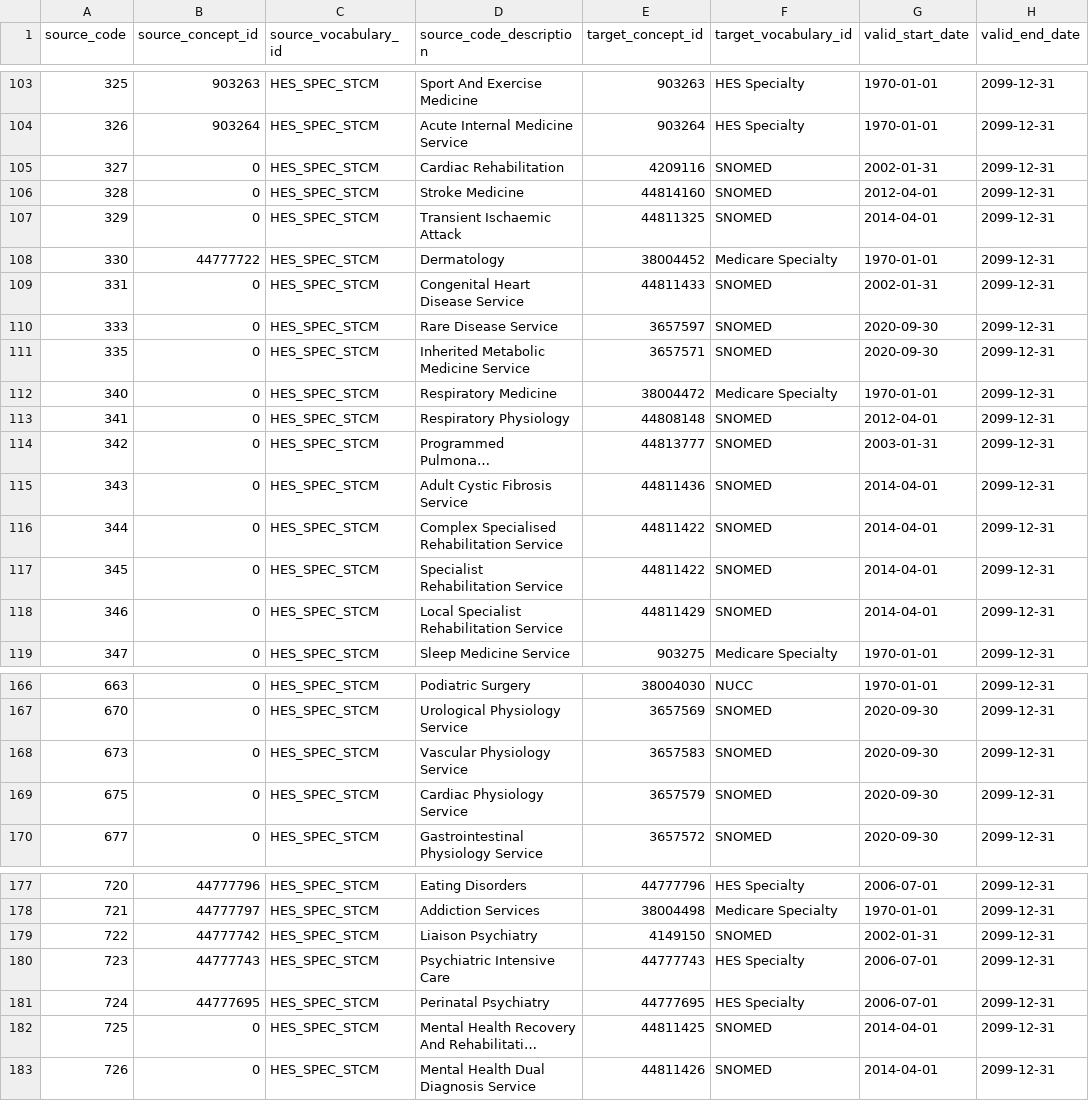
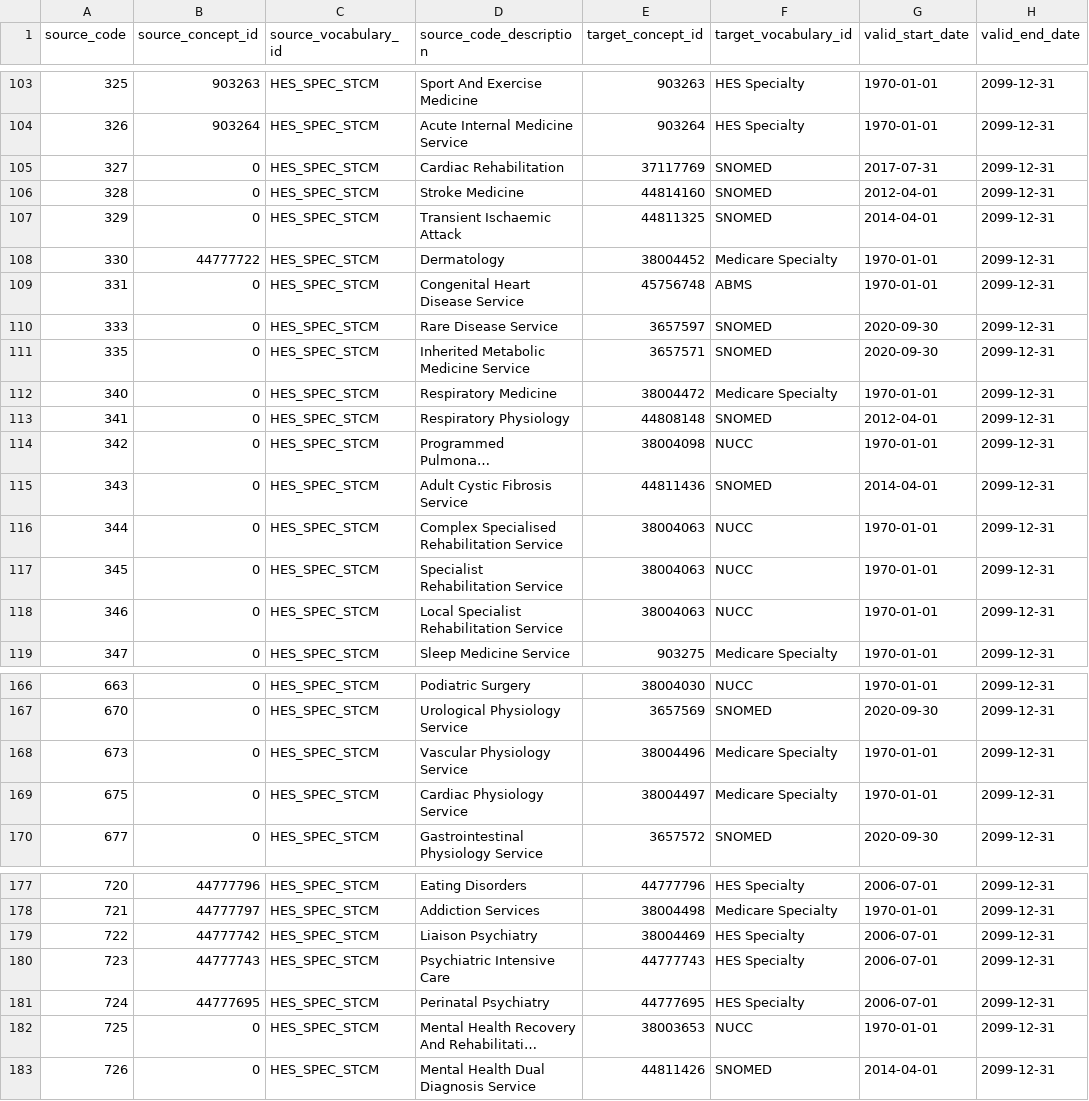
Before and after one commit to oxford-pharmacoepi/etl_ndorms, a CSV file: stcm/HES_SPEC_STCM.csv, drawn as a sheet; only a part is shown, gaps mark what is left out; long unchanged cells end in …; the diff covers the shown part only; the diff names each change by its address in the sheet, - before the commit and + after, or states it on an @@ line.

Commit message:
Update HES_SPEC_STCM.csv
Updated HES_SPEC_STCM.csv as Albert suggested.

```diff
--- a/stcm/HES_SPEC_STCM.csv
+++ b/stcm/HES_SPEC_STCM.csv
-E105 (target_concept_id): 4209116
+E105 (target_concept_id): 37117769
-G105 (valid_start_date): 2002-01-31
+G105 (valid_start_date): 2017-07-31
-E109 (target_concept_id): 44811433
+E109 (target_concept_id): 45756748
-F109 (target_vocabulary_id): SNOMED
+F109 (target_vocabulary_id): ABMS
-G109 (valid_start_date): 2002-01-31
+G109 (valid_start_date): 1970-01-01
-E114 (target_concept_id): 44813777
+E114 (target_concept_id): 38004098
-F114 (target_vocabulary_id): SNOMED
+F114 (target_vocabulary_id): NUCC
-G114 (valid_start_date): 2003-01-31
+G114 (valid_start_date): 1970-01-01
-E116:E117 (target_concept_id): 44811422
+E116:E117 (target_concept_id): 38004063
-F116:F118 (target_vocabulary_id): SNOMED
+F116:F118 (target_vocabulary_id): NUCC
-G116:G118 (valid_start_date): 2014-04-01
+G116:G118 (valid_start_date): 1970-01-01
-E118 (target_concept_id): 44811429
+E118 (target_concept_id): 38004063
-E168 (target_concept_id): 3657583
+E168 (target_concept_id): 38004496
-F168:F169 (target_vocabulary_id): SNOMED
+F168:F169 (target_vocabulary_id): Medicare Specialty
-G168:G169 (valid_start_date): 2020-09-30
+G168:G169 (valid_start_date): 1970-01-01
-E169 (target_concept_id): 3657579
+E169 (target_concept_id): 38004497
-E179 (target_concept_id): 4149150
+E179 (target_concept_id): 38004469
-F179 (target_vocabulary_id): SNOMED
+F179 (target_vocabulary_id): HES Specialty
-G179 (valid_start_date): 2002-01-31
+G179 (valid_start_date): 2006-07-01
-E182 (target_concept_id): 44811425
+E182 (target_concept_id): 38003653
-F182 (target_vocabulary_id): SNOMED
+F182 (target_vocabulary_id): NUCC
-G182 (valid_start_date): 2014-04-01
+G182 (valid_start_date): 1970-01-01
```
Also changed, not shown: 9 edited cells elsewhere in this file.
